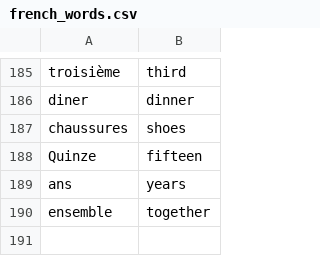
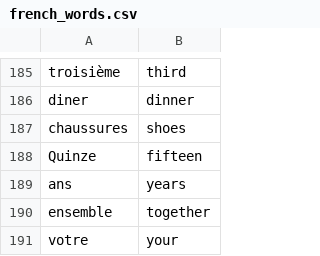
Before and after one commit to andervies/Flashy, a CSV file: data/french_words.csv, drawn as a sheet; only a part is shown, gaps mark what is left out; the diff names each change by its address in the sheet, - before the commit and + after, or states it on an @@ line.

Commit message:
Update french_words.csv

```diff
--- a/data/french_words.csv
+++ b/data/french_words.csv
+row 191: votre | your
```
